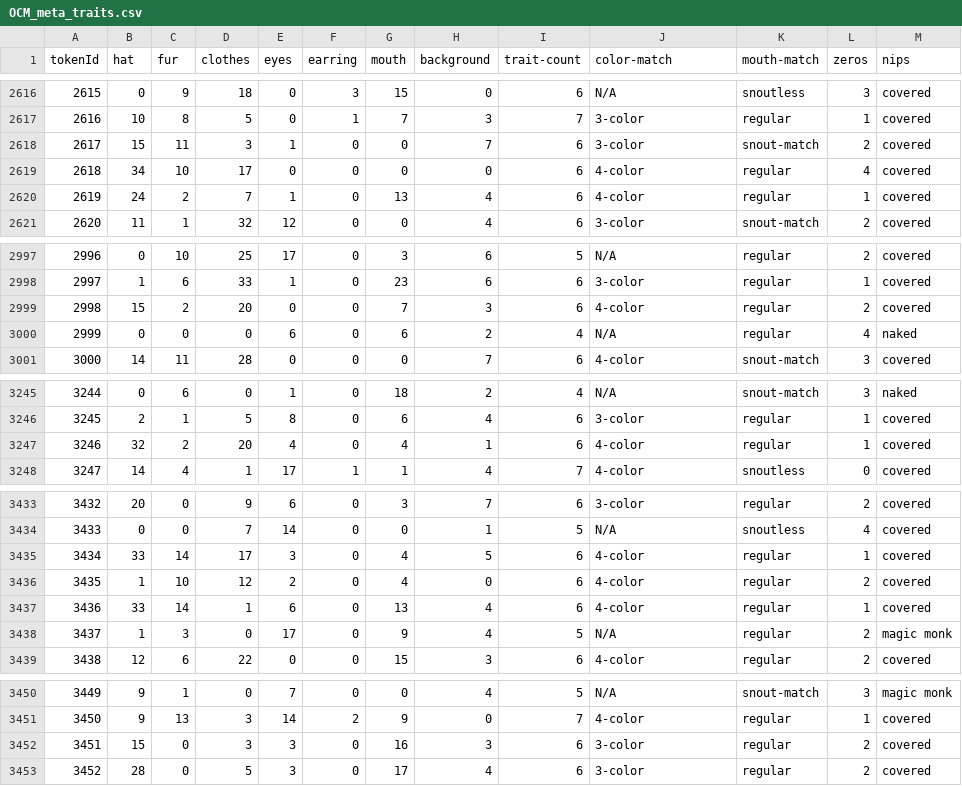
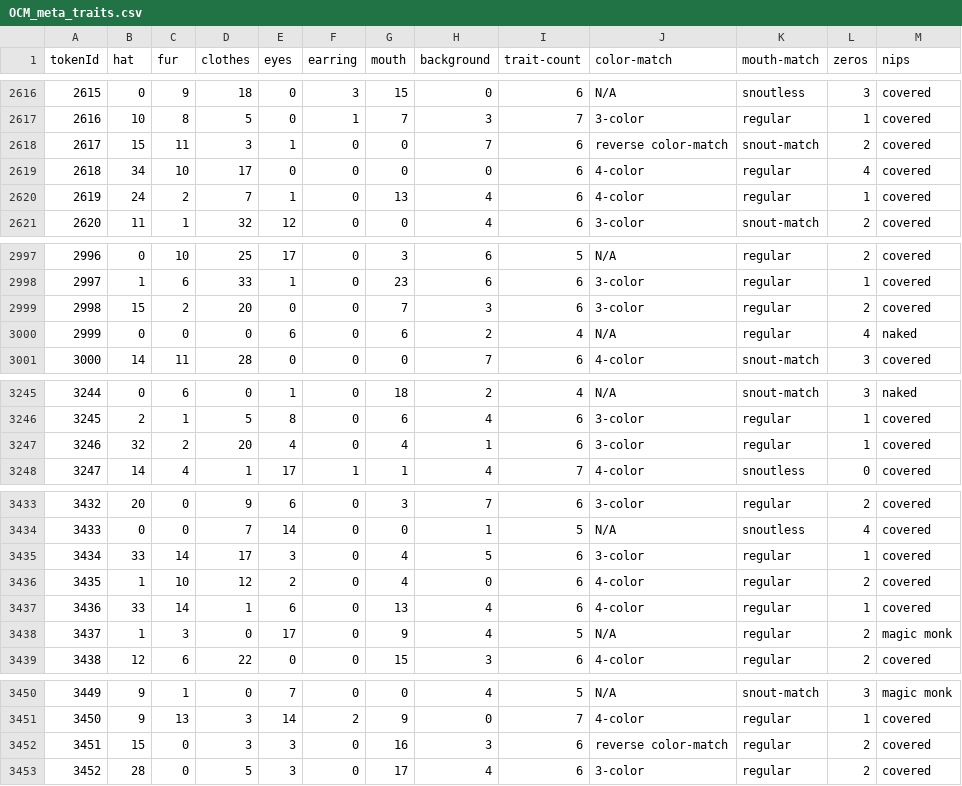
Before and after one commit to metagood/OnChainMonkeyData, a CSV file: OCM_meta_traits.csv, drawn as a sheet; only a part is shown, gaps mark what is left out; the diff covers the shown part only.

Commit message:
fix red black reverse color match

```diff
--- a/OCM_meta_traits.csv
+++ b/OCM_meta_traits.csv
@@ -2617,3 +2617,3 @@ tokenId, hat, fur, clothes, eyes, earring, mouth, background, trait-count, color
 2616,10,8,5,0,1,7,3,7,3-color,regular,1,covered
-2617,15,11,3,1,0,0,7,6,3-color,snout-match,2,covered
+2617,15,11,3,1,0,0,7,6,reverse color-match,snout-match,2,covered
 2618,34,10,17,0,0,0,0,6,4-color,regular,4,covered
@@ -2998,3 +2998,3 @@ tokenId, hat, fur, clothes, eyes, earring, mouth, background, trait-count, color
 2997,1,6,33,1,0,23,6,6,3-color,regular,1,covered
-2998,15,2,20,0,0,7,3,6,4-color,regular,2,covered
+2998,15,2,20,0,0,7,3,6,3-color,regular,2,covered
 2999,0,0,0,6,0,6,2,4,N/A,regular,4,naked
@@ -3246,3 +3246,3 @@ tokenId, hat, fur, clothes, eyes, earring, mouth, background, trait-count, color
 3245,2,1,5,8,0,6,4,6,3-color,regular,1,covered
-3246,32,2,20,4,0,4,1,6,4-color,regular,1,covered
+3246,32,2,20,4,0,4,1,6,3-color,regular,1,covered
 3247,14,4,1,17,1,1,4,7,4-color,snoutless,0,covered
@@ -3434,3 +3434,3 @@ tokenId, hat, fur, clothes, eyes, earring, mouth, background, trait-count, color
 3433,0,0,7,14,0,0,1,5,N/A,snoutless,4,covered
-3434,33,14,17,3,0,4,5,6,4-color,regular,1,covered
+3434,33,14,17,3,0,4,5,6,3-color,regular,1,covered
 3435,1,10,12,2,0,4,0,6,4-color,regular,2,covered
@@ -3451,3 +3451,3 @@ tokenId, hat, fur, clothes, eyes, earring, mouth, background, trait-count, color
 3450,9,13,3,14,2,9,0,7,4-color,regular,1,covered
-3451,15,0,3,3,0,16,3,6,3-color,regular,2,covered
+3451,15,0,3,3,0,16,3,6,reverse color-match,regular,2,covered
 3452,28,0,5,3,0,17,4,6,3-color,regular,2,covered
```
Also changed, not shown: 37 edited cells elsewhere in this file, 2 other files.
